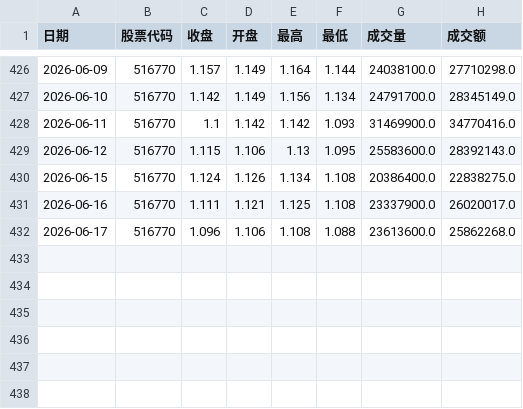
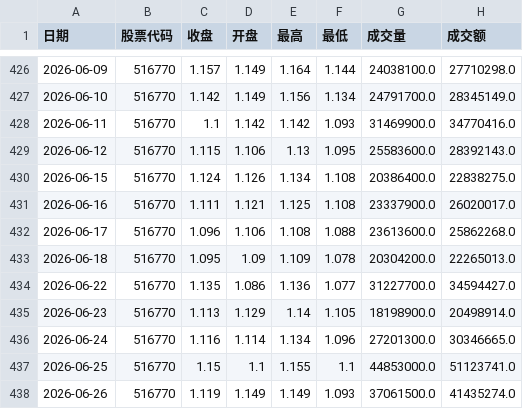
Before and after one commit to mangehua/market-dashboard, a CSV file: stock_data/历史价格_游戏ETF.csv, drawn as a sheet; only a part is shown, gaps mark what is left out.

Commit message:
Update stock_data/历史价格_游戏ETF.csv

```diff
--- a/stock_data/历史价格_游戏ETF.csv
+++ b/stock_data/历史价格_游戏ETF.csv
@@ -432 +432,7 @@
 2026-06-17,516770,1.096,1.106,1.108,1.088,23613600.0,25862268.0
+2026-06-18,516770,1.095,1.09,1.109,1.078,20304200.0,22265013.0
+2026-06-22,516770,1.135,1.086,1.136,1.077,31227700.0,34594427.0
+2026-06-23,516770,1.113,1.129,1.14,1.105,18198900.0,20498914.0
+2026-06-24,516770,1.116,1.114,1.134,1.096,27201300.0,30346665.0
+2026-06-25,516770,1.15,1.1,1.155,1.1,44853000.0,51123741.0
+2026-06-26,516770,1.119,1.149,1.149,1.093,37061500.0,41435274.0
```
